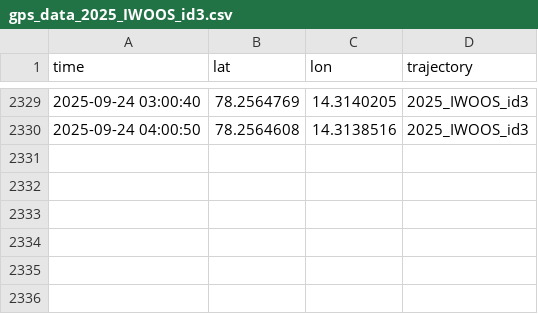
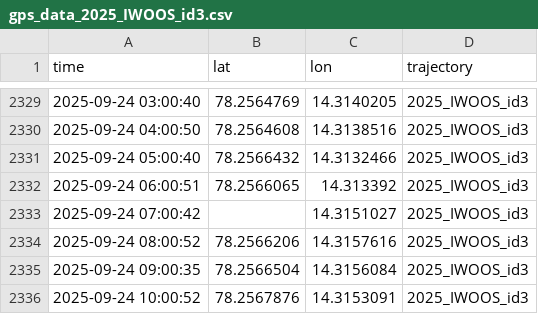
Before and after one commit to jerabaul29/2025_IWOOS_id3_data, a CSV file: gps_data_2025_IWOOS_id3.csv, drawn as a sheet; only a part is shown, gaps mark what is left out; the diff names each change by its address in the sheet, - before the commit and + after, or states it on an @@ line.

```diff
--- a/gps_data_2025_IWOOS_id3.csv
+++ b/gps_data_2025_IWOOS_id3.csv
+row 2331: 2025-09-24 05:00:40 | 78.2566432 | 14.3132466 | 2025_IWOOS_id3
+row 2332: 2025-09-24 06:00:51 | 78.2566065 | 14.313392 | 2025_IWOOS_id3
+row 2333: 2025-09-24 07:00:42 |  | 14.3151027 | 2025_IWOOS_id3
+row 2334: 2025-09-24 08:00:52 | 78.2566206 | 14.3157616 | 2025_IWOOS_id3
+row 2335: 2025-09-24 09:00:35 | 78.2566504 | 14.3156084 | 2025_IWOOS_id3
+row 2336: 2025-09-24 10:00:52 | 78.2567876 | 14.3153091 | 2025_IWOOS_id3
```
Also changed, not shown: temp_data_2025_IWOOS_id3.csv, wavestat_data_2025_IWOOS_id3.csv, 1 other file.
